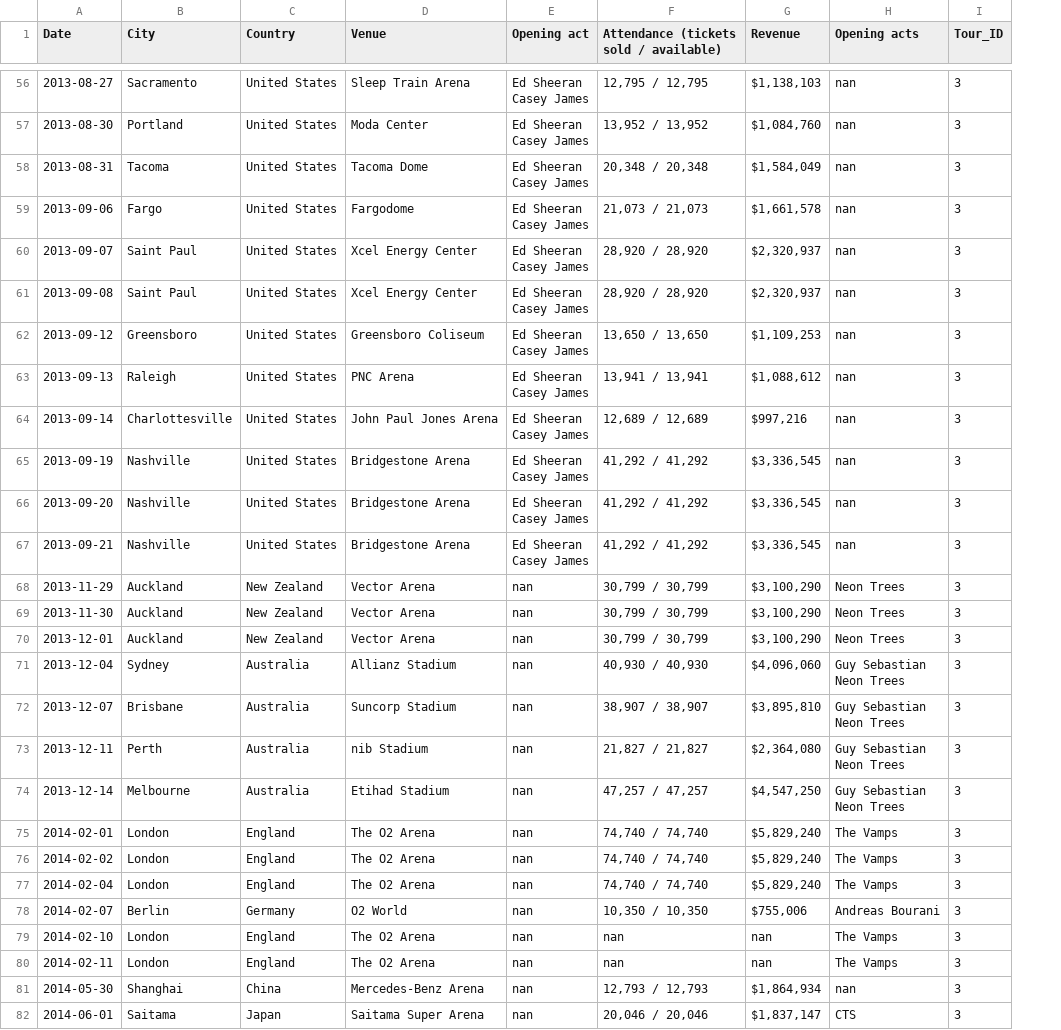
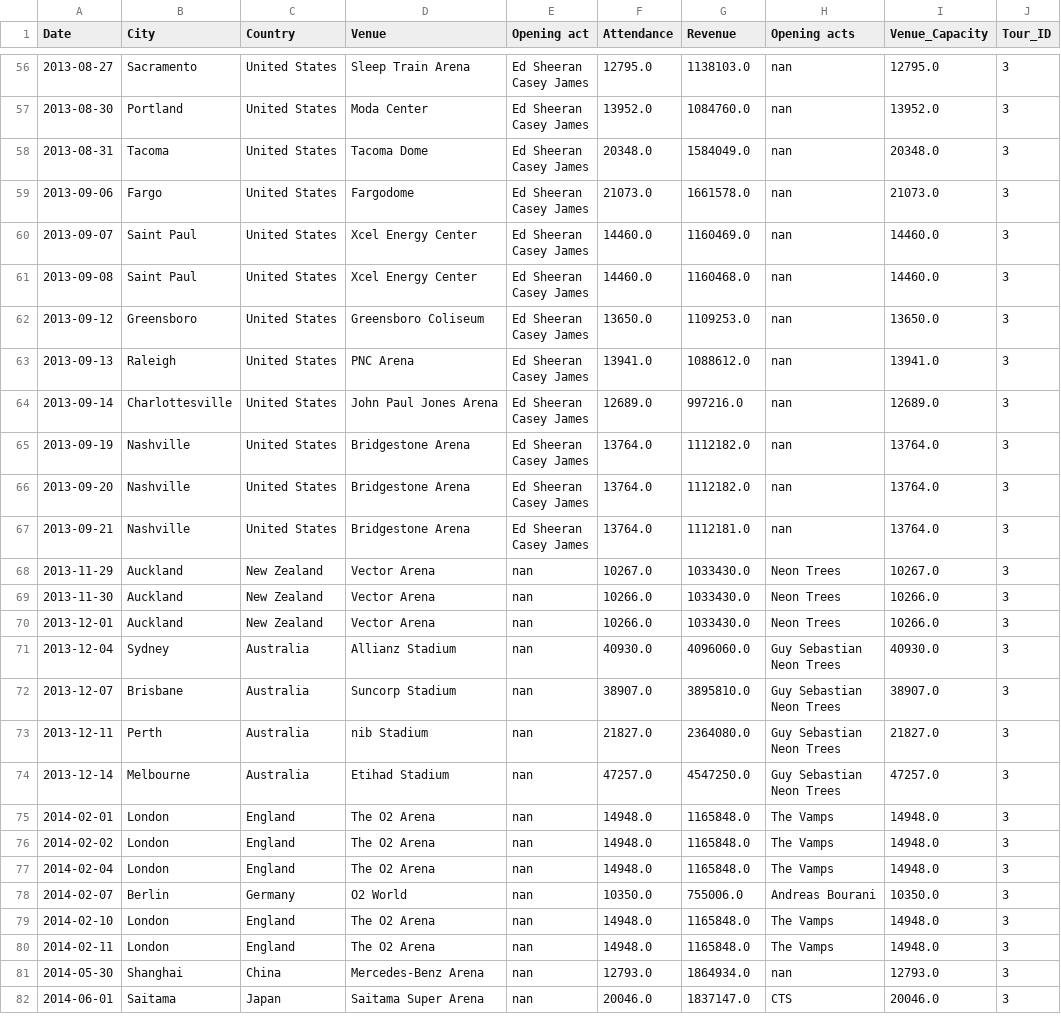
Before and after one commit to masihkap/theModelsTour, a CSV file: RedTour.csv, drawn as a sheet; only a part is shown, gaps mark what is left out; removed rows and columns are numbered as before the commit, all else as after; the diff covers the shown part only; the diff names each change by its address in the sheet, - before the commit and + after, or states it on an @@ line.

```diff
--- a/RedTour.csv
+++ b/RedTour.csv
-column F, row 1: Attendance (tickets sold / available); rows 56-82: 12,795 / 12,795 | 13,952 / 13,952 | 20,348 / 20,348 | 21,073 / 21,073 | 28,920 / 28,920 | 28,920 / 28,920 | 13,650 / 13,650 | 13,941 / 13,941 | 12,689 / 12,689 | 41,292 / 41,292 | 41,292 / 41,292 | 41,292 / 41,292 | 30,799 / 30,799 | 30,799 / 30,799 | 30,799 / 30,799 | 40,930 / 40,930 | 38,907 / 38,907 | 21,827 / 21,827 | 47,257 / 47,257 | 74,740 / 74,740 | 74,740 / 74,740 | 74,740 / 74,740 | 10,350 / 10,350 | nan | nan | 12,793 / 12,793 | 20,046 / 20,046
+column F (Attendance), rows 56-82: 12795.0 | 13952.0 | 20348.0 | 21073.0 | 14460.0 | 14460.0 | 13650.0 | 13941.0 | 12689.0 | 13764.0 | 13764.0 | 13764.0 | 10267.0 | 10266.0 | 10266.0 | 40930.0 | 38907.0 | 21827.0 | 47257.0 | 14948.0 | 14948.0 | 14948.0 | 10350.0 | 14948.0 | 14948.0 | 12793.0 | 20046.0
+column I (Venue_Capacity), rows 56-82: 12795.0 | 13952.0 | 20348.0 | 21073.0 | 14460.0 | 14460.0 | 13650.0 | 13941.0 | 12689.0 | 13764.0 | 13764.0 | 13764.0 | 10267.0 | 10266.0 | 10266.0 | 40930.0 | 38907.0 | 21827.0 | 47257.0 | 14948.0 | 14948.0 | 14948.0 | 10350.0 | 14948.0 | 14948.0 | 12793.0 | 20046.0
-G56 (Revenue): $1,138,103
+G56 (Revenue): 1138103.0
-G57 (Revenue): $1,084,760
+G57 (Revenue): 1084760.0
-G58 (Revenue): $1,584,049
+G58 (Revenue): 1584049.0
-G59 (Revenue): $1,661,578
+G59 (Revenue): 1661578.0
-G60 (Revenue): $2,320,937
+G60 (Revenue): 1160469.0
-G61 (Revenue): $2,320,937
+G61 (Revenue): 1160468.0
-G62 (Revenue): $1,109,253
+G62 (Revenue): 1109253.0
-G63 (Revenue): $1,088,612
+G63 (Revenue): 1088612.0
-G64 (Revenue): $997,216
+G64 (Revenue): 997216.0
-G65:G66 (Revenue): $3,336,545
+G65:G66 (Revenue): 1112182.0
-G67 (Revenue): $3,336,545
+G67 (Revenue): 1112181.0
-G68:G70 (Revenue): $3,100,290
+G68:G70 (Revenue): 1033430.0
-G71 (Revenue): $4,096,060
+G71 (Revenue): 4096060.0
-G72 (Revenue): $3,895,810
+G72 (Revenue): 3895810.0
-G73 (Revenue): $2,364,080
+G73 (Revenue): 2364080.0
-G74 (Revenue): $4,547,250
+G74 (Revenue): 4547250.0
-G75:G77 (Revenue): $5,829,240
+G75:G77 (Revenue): 1165848.0
-G78 (Revenue): $755,006
+G78 (Revenue): 755006.0
-G79:G80 (Revenue): nan
+G79:G80 (Revenue): 1165848.0
-G81 (Revenue): $1,864,934
+G81 (Revenue): 1864934.0
-G82 (Revenue): $1,837,147
+G82 (Revenue): 1837147.0
```
Also changed, not shown: 59 edited cells elsewhere in this file, ErasTour.csv, StadiumList.csv, 16 other files.
